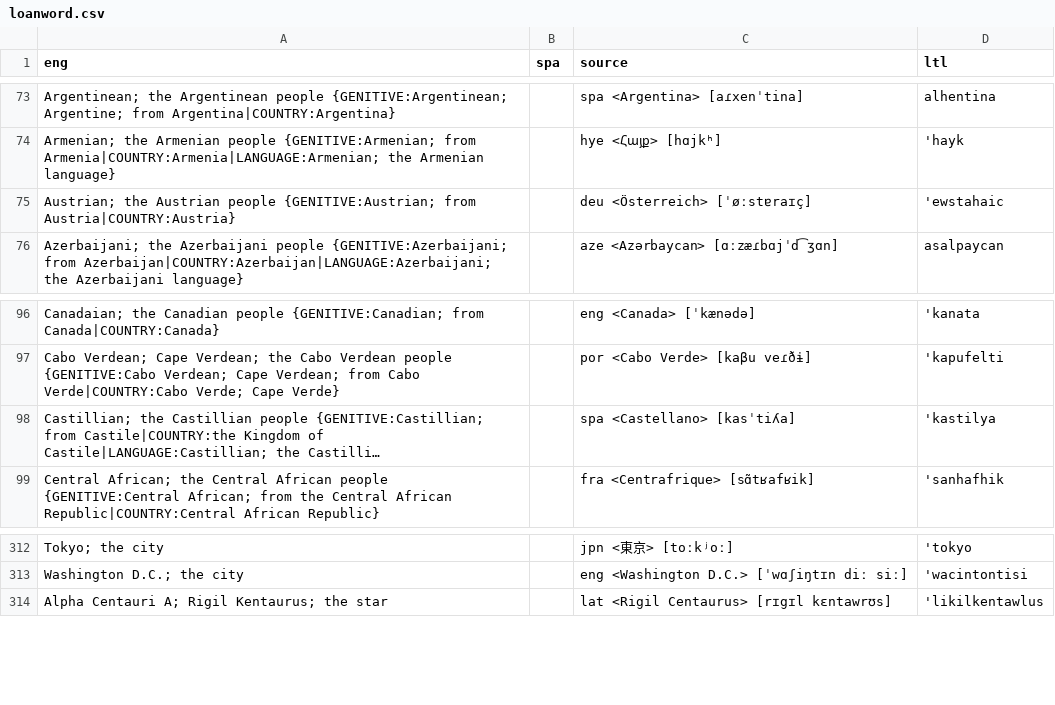
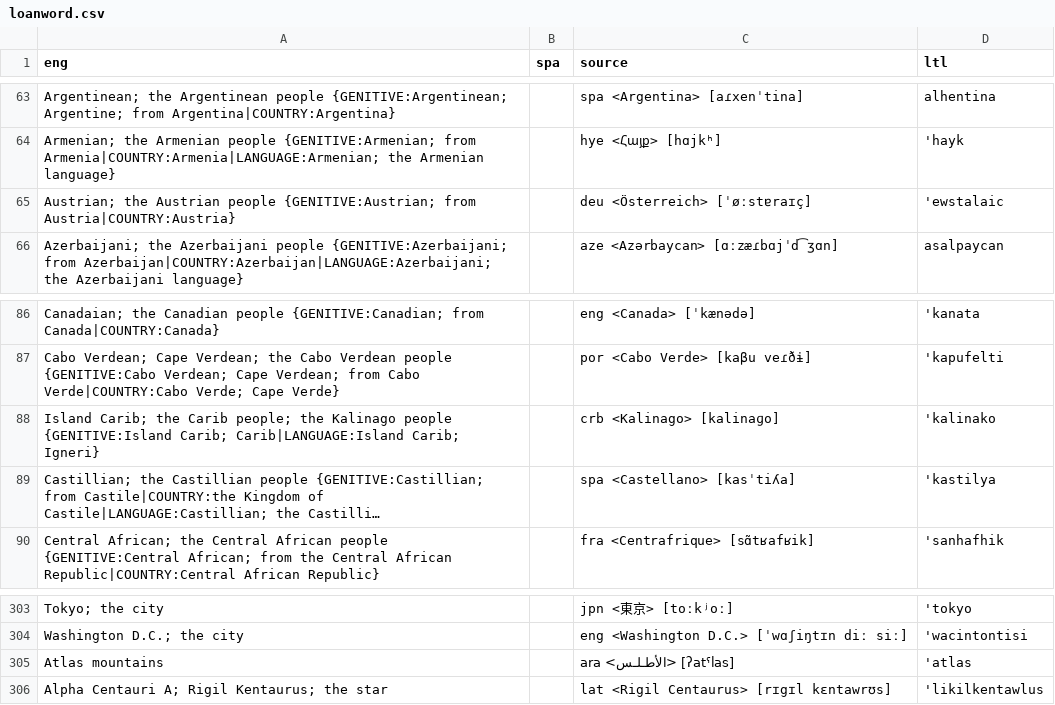
Before and after one commit to jkunimune/Djastiz, a CSV file: src/words/loanword.csv, drawn as a sheet; only a part is shown, gaps mark what is left out; long unchanged cells end in …; addresses are those after the commit; the diff covers the shown part only; the diff names each change by its address in the sheet, - before the commit and + after, or states it on an @@ line.

Commit message:
The many seas
I did some sea names better.

```diff
--- a/src/words/loanword.csv
+++ b/src/words/loanword.csv
-D65 (ltl): 'ewstahaic
+D65 (ltl): 'ewstalaic
+row 88: Island Carib; the Carib people; the Kalinago people {GENITIVE:Island Carib; Carib|LANGUAGE:Island Carib; Igneri} |  | crb <Kalinago> [kalinaɡo] | 'kalinako
+row 305: Atlas mountains |  | ara <الأطـلـس> [ʔatˤlas] | 'atlas
```
Also changed, not shown: 2 added rows, 10 removed rows and 7 edited cells elsewhere in this file.
